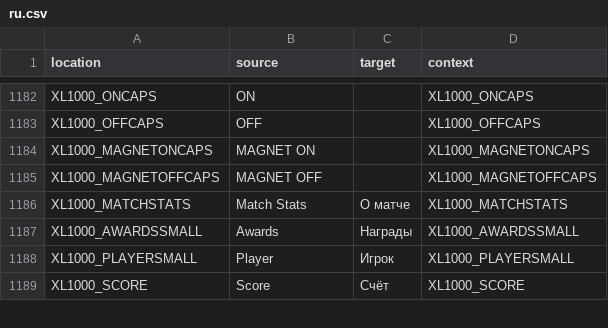
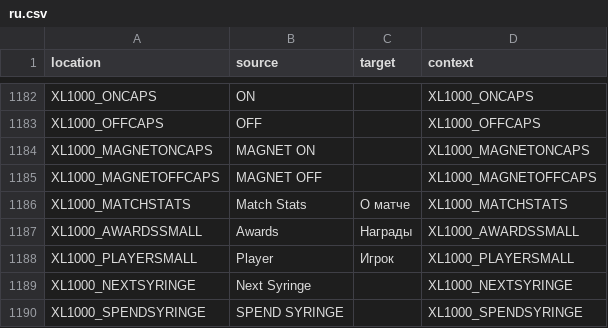
Before and after one commit to bencelot/GeneshiftTranslations, a CSV file: ru.csv, drawn as a sheet; only a part is shown, gaps mark what is left out; the shorter side is filled out with more unchanged rows; the diff covers the shown part only; the diff names each change by its address in the sheet, - before the commit and + after, or states it on an @@ line.

```diff
--- a/ru.csv
+++ b/ru.csv
+row 1189: XL1000_NEXTSYRINGE | Next Syringe |  | XL1000_NEXTSYRINGE
+row 1190: XL1000_SPENDSYRINGE | SPEND SYRINGE |  | XL1000_SPENDSYRINGE
```
Also changed, not shown: 4 added rows, 2 removed rows and 33 edited cells elsewhere in this file, de.csv, es_AR.csv, 4 other files.
